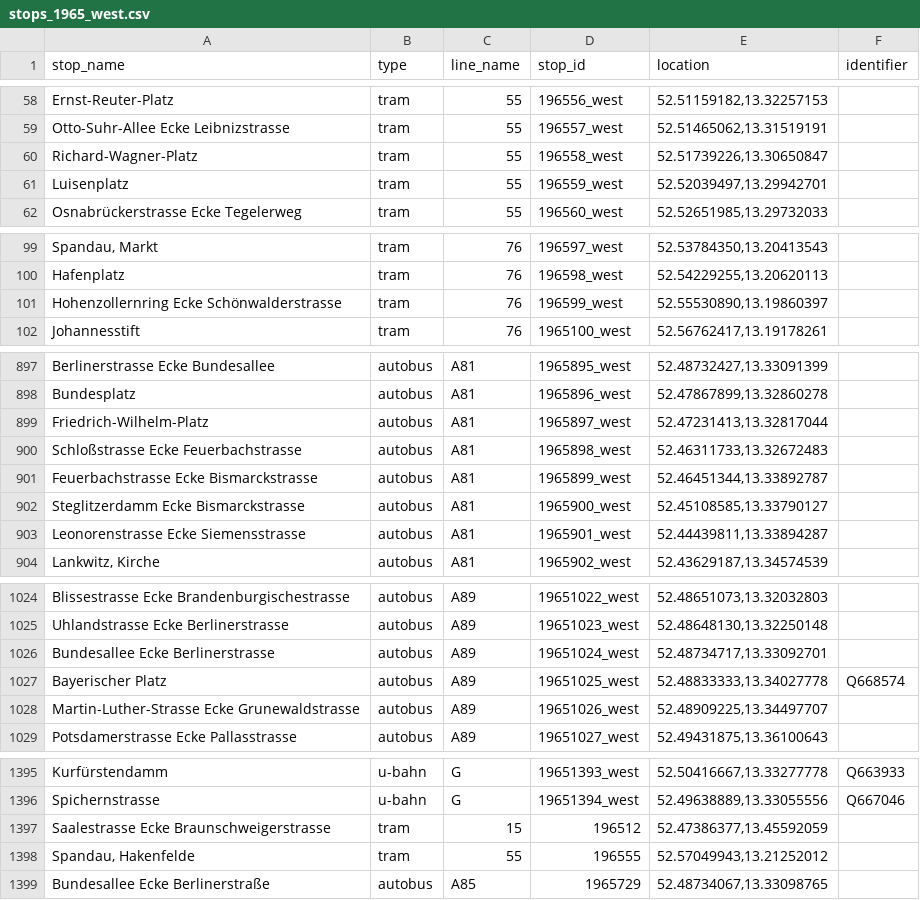
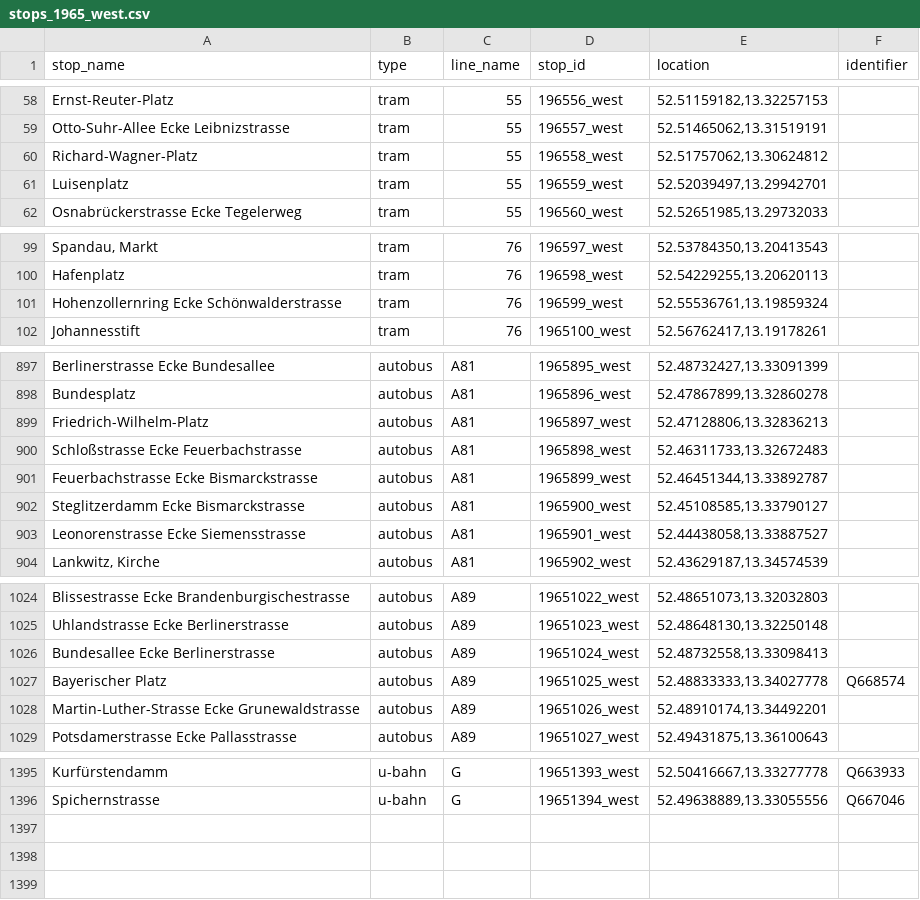
Before and after one commit to noahjb27/fahrplanbuch, a CSV file: data/interim/stops_verified/stops_1965_west.csv, drawn as a sheet; only a part is shown, gaps mark what is left out; the diff covers the shown part only; the diff names each change by its address in the sheet, - before the commit and + after, or states it on an @@ line.

```diff
--- a/data/interim/stops_verified/stops_1965_west.csv
+++ b/data/interim/stops_verified/stops_1965_west.csv
-E60 (location): 52.51739226,13.30650847
+E60 (location): 52.51757062,13.30624812
-E101 (location): 52.55530890,13.19860397
+E101 (location): 52.55536761,13.19859324
-E899 (location): 52.47231413,13.32817044
+E899 (location): 52.47128806,13.32836213
-E903 (location): 52.44439811,13.33894287
+E903 (location): 52.44438058,13.33887527
-E1026 (location): 52.48734717,13.33092701
+E1026 (location): 52.48732558,13.33098413
-E1028 (location): 52.48909225,13.34497707
+E1028 (location): 52.48910174,13.34492201
-row 1397: Saalestrasse Ecke Braunschweigerstrasse | tram | 15 | 196512 | 52.47386377,13.45592059
-row 1398: Spandau, Hakenfelde | tram | 55 | 196555 | 52.57049943,13.21252012
-row 1399: Bundesallee Ecke Berlinerstraße | autobus | A85 | 1965729 | 52.48734067,13.33098765
```
Also changed, not shown: 8 edited cells elsewhere in this file, data/interim/stops_for_openrefine/unmatched_stops_1965_east.csv, data/interim/stops_for_openrefine/unmatched_stops_1965_east_refined.csv, 17 other files.
